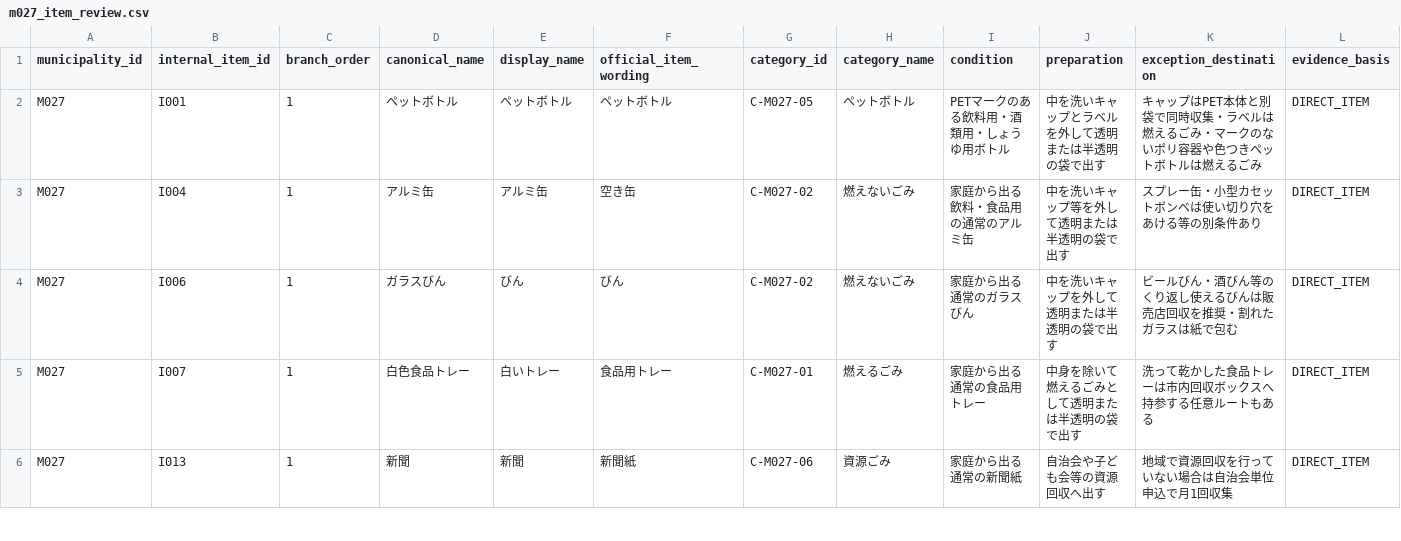
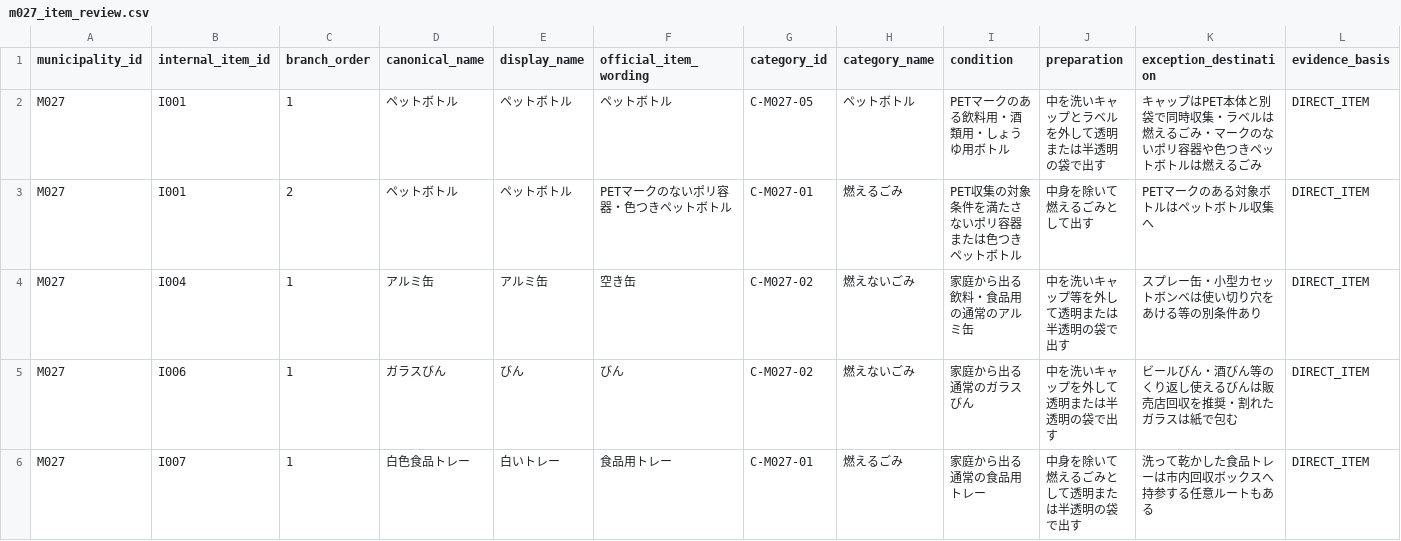
Before and after one commit to testeste55555/Separate-garbage, a CSV file: data/research/lesson_readiness/m027_item_review.csv, drawn as a sheet; only a part is shown; the shorter side is filled out with more unchanged rows; rows hold the shown columns only; the diff names each change by its address in the sheet, - before the commit and + after, or states it on an @@ line.

Commit message:
M027 PET対象外の非採点条件枝を保持

```diff
--- a/data/research/lesson_readiness/m027_item_review.csv
+++ b/data/research/lesson_readiness/m027_item_review.csv
+row 3: M027 | I001 | 2 | ペットボトル | ペットボトル | PETマークのないポリ容器・色つきペットボトル | C-M027-01 | 燃えるごみ | PET収集の対象条件を満たさないポリ容器または色つきペットボトル | 中身を除いて燃えるごみとして出す | PETマークのある対象ボトルはペットボトル収集へ | DIRECT_ITEM
```
